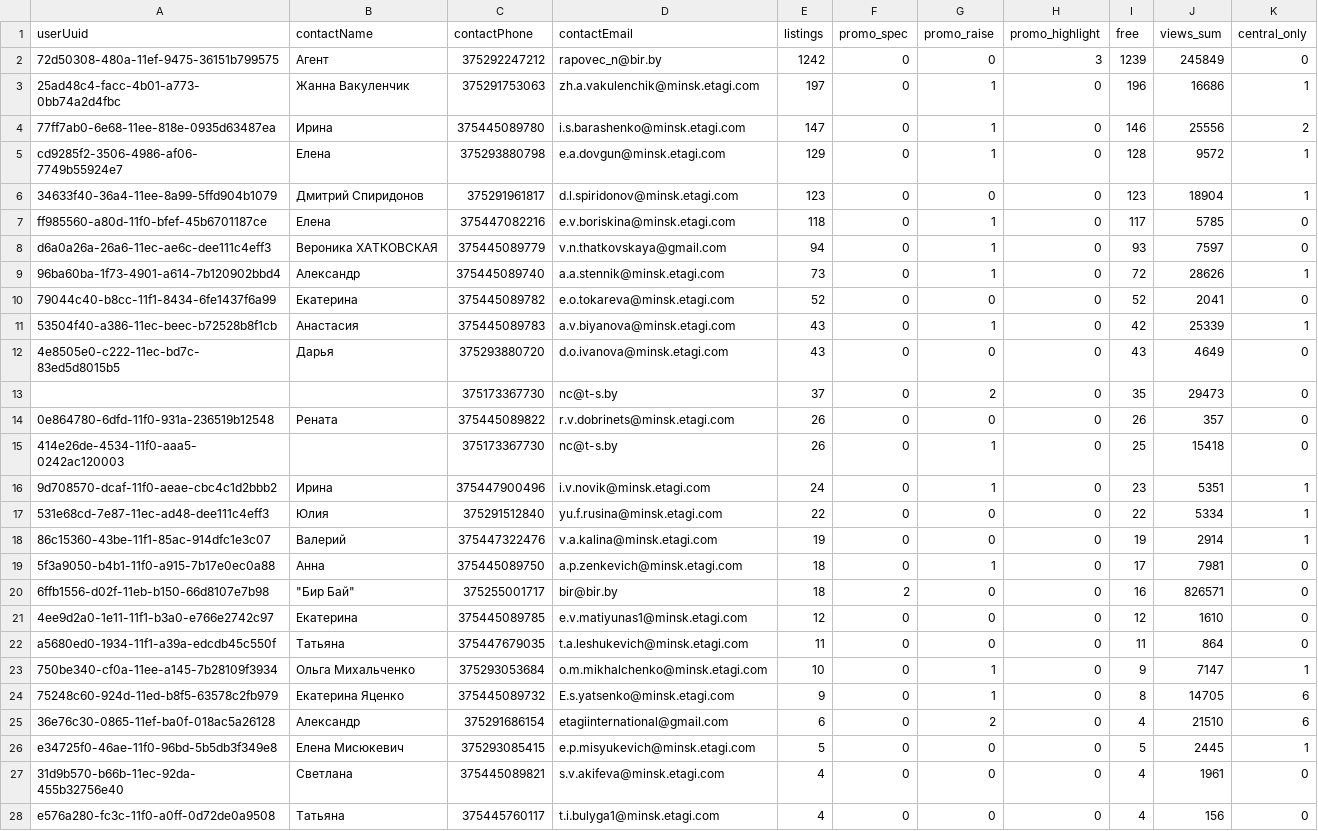
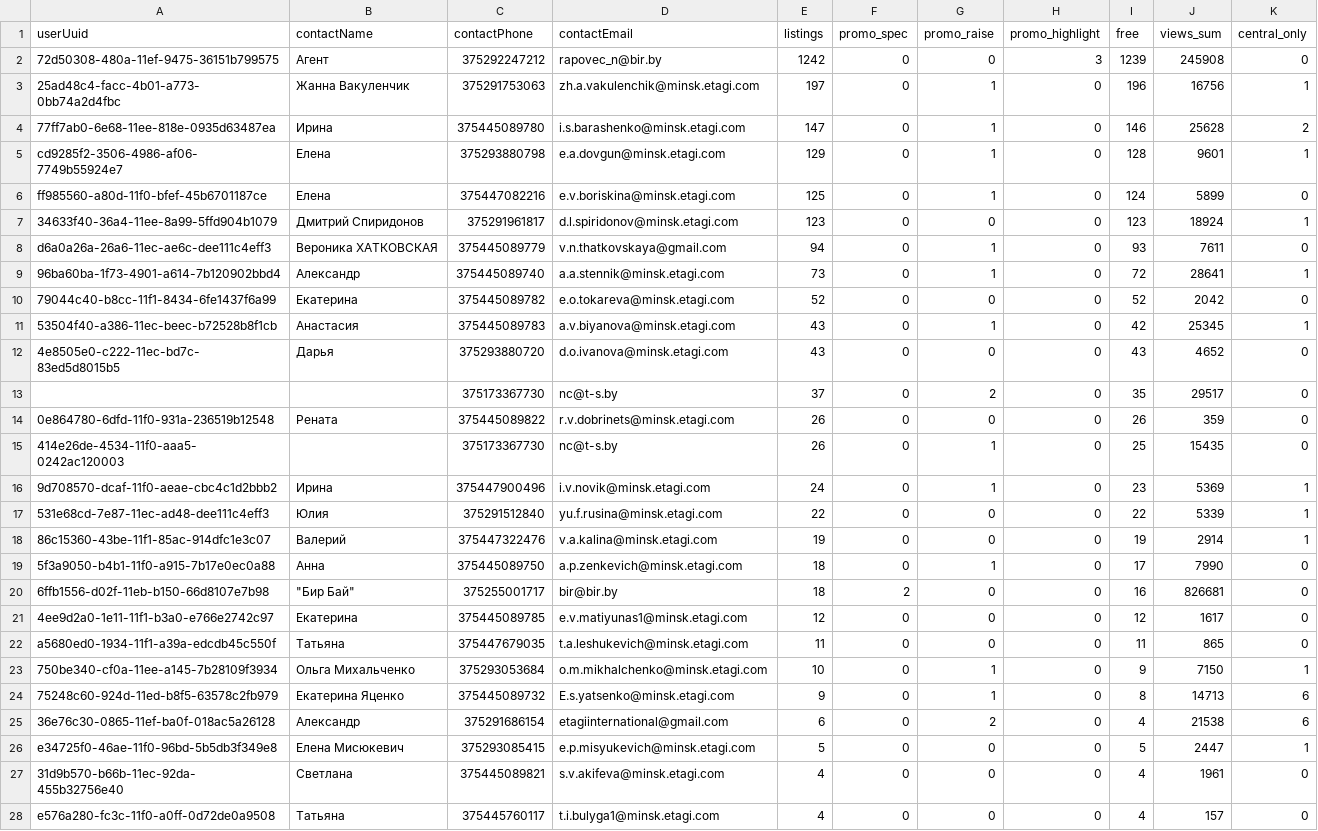
Before and after one commit to antonina-katlinskaya/realt-collector, a CSV file: data/analytics/agents_summary.csv, drawn as a sheet; only a part is shown; the diff covers the shown part only.

```diff
--- a/data/analytics/agents_summary.csv
+++ b/data/analytics/agents_summary.csv
@@ -1,28 +1,28 @@
 userUuid,contactName,contactPhone,contactEmail,listings,promo_spec,promo_raise,promo_highlight,free,views_sum,central_only
-72d50308-480a-11ef-9475-36151b799575,Агент,375292247212,rapovec_n@bir.by,1242,0,0,3,1239,245849,0
-25ad48c4-facc-4b01-a773-0bb74a2d4fbc,Жанна Вакуленчик,375291753063,zh.a.vakulenchik@minsk.etagi.com,197,0,1,0,196,16686,1
-77ff7ab0-6e68-11ee-818e-0935d63487ea,Ирина,375445089780,i.s.barashenko@minsk.etagi.com,147,0,1,0,146,25556,2
-cd9285f2-3506-4986-af06-7749b55924e7,Елена,375293880798,e.a.dovgun@minsk.etagi.com,129,0,1,0,128,9572,1
-34633f40-36a4-11ee-8a99-5ffd904b1079,Дмитрий Спиридонов,375291961817,d.l.spiridonov@minsk.etagi.com,123,0,0,0,123,18904,1
-ff985560-a80d-11f0-bfef-45b6701187ce,Елена,375447082216,e.v.boriskina@minsk.etagi.com,118,0,1,0,117,5785,0
-d6a0a26a-26a6-11ec-ae6c-dee111c4eff3,Вероника ХАТКОВСКАЯ,375445089779,v.n.thatkovskaya@gmail.com,94,0,1,0,93,7597,0
-96ba60ba-1f73-4901-a614-7b120902bbd4,Александр,375445089740,a.a.stennik@minsk.etagi.com,73,0,1,0,72,28626,1
-79044c40-b8cc-11f1-8434-6fe1437f6a99,Екатерина,375445089782,e.o.tokareva@minsk.etagi.com,52,0,0,0,52,2041,0
-53504f40-a386-11ec-beec-b72528b8f1cb,Анастасия,375445089783,a.v.biyanova@minsk.etagi.com,43,0,1,0,42,25339,1
-4e8505e0-c222-11ec-bd7c-83ed5d8015b5,Дарья,375293880720,d.o.ivanova@minsk.etagi.com,43,0,0,0,43,4649,0
-,,375173367730,nc@t-s.by,37,0,2,0,35,29473,0
-0e864780-6dfd-11f0-931a-236519b12548,Рената,375445089822,r.v.dobrinets@minsk.etagi.com,26,0,0,0,26,357,0
-414e26de-4534-11f0-aaa5-0242ac120003,,375173367730,nc@t-s.by,26,0,1,0,25,15418,0
-9d708570-dcaf-11f0-aeae-cbc4c1d2bbb2,Ирина,375447900496,i.v.novik@minsk.etagi.com,24,0,1,0,23,5351,1
-531e68cd-7e87-11ec-ad48-dee111c4eff3,Юлия,375291512840,yu.f.rusina@minsk.etagi.com,22,0,0,0,22,5334,1
+72d50308-480a-11ef-9475-36151b799575,Агент,375292247212,rapovec_n@bir.by,1242,0,0,3,1239,245908,0
+25ad48c4-facc-4b01-a773-0bb74a2d4fbc,Жанна Вакуленчик,375291753063,zh.a.vakulenchik@minsk.etagi.com,197,0,1,0,196,16756,1
+77ff7ab0-6e68-11ee-818e-0935d63487ea,Ирина,375445089780,i.s.barashenko@minsk.etagi.com,147,0,1,0,146,25628,2
+cd9285f2-3506-4986-af06-7749b55924e7,Елена,375293880798,e.a.dovgun@minsk.etagi.com,129,0,1,0,128,9601,1
+ff985560-a80d-11f0-bfef-45b6701187ce,Елена,375447082216,e.v.boriskina@minsk.etagi.com,125,0,1,0,124,5899,0
+34633f40-36a4-11ee-8a99-5ffd904b1079,Дмитрий Спиридонов,375291961817,d.l.spiridonov@minsk.etagi.com,123,0,0,0,123,18924,1
+d6a0a26a-26a6-11ec-ae6c-dee111c4eff3,Вероника ХАТКОВСКАЯ,375445089779,v.n.thatkovskaya@gmail.com,94,0,1,0,93,7611,0
+96ba60ba-1f73-4901-a614-7b120902bbd4,Александр,375445089740,a.a.stennik@minsk.etagi.com,73,0,1,0,72,28641,1
+79044c40-b8cc-11f1-8434-6fe1437f6a99,Екатерина,375445089782,e.o.tokareva@minsk.etagi.com,52,0,0,0,52,2042,0
+53504f40-a386-11ec-beec-b72528b8f1cb,Анастасия,375445089783,a.v.biyanova@minsk.etagi.com,43,0,1,0,42,25345,1
+4e8505e0-c222-11ec-bd7c-83ed5d8015b5,Дарья,375293880720,d.o.ivanova@minsk.etagi.com,43,0,0,0,43,4652,0
+,,375173367730,nc@t-s.by,37,0,2,0,35,29517,0
+0e864780-6dfd-11f0-931a-236519b12548,Рената,375445089822,r.v.dobrinets@minsk.etagi.com,26,0,0,0,26,359,0
+414e26de-4534-11f0-aaa5-0242ac120003,,375173367730,nc@t-s.by,26,0,1,0,25,15435,0
+9d708570-dcaf-11f0-aeae-cbc4c1d2bbb2,Ирина,375447900496,i.v.novik@minsk.etagi.com,24,0,1,0,23,5369,1
+531e68cd-7e87-11ec-ad48-dee111c4eff3,Юлия,375291512840,yu.f.rusina@minsk.etagi.com,22,0,0,0,22,5339,1
 86c15360-43be-11f1-85ac-914dfc1e3c07,Валерий,375447322476,v.a.kalina@minsk.etagi.com,19,0,0,0,19,2914,1
-5f3a9050-b4b1-11f0-a915-7b17e0ec0a88,Анна,375445089750,a.p.zenkevich@minsk.etagi.com,18,0,1,0,17,7981,0
-6ffb1556-d02f-11eb-b150-66d8107e7b98,"""Бир Бай""",375255001717,bir@bir.by,18,2,0,0,16,826571,0
-4ee9d2a0-1e11-11f1-b3a0-e766e2742c97,Екатерина,375445089785,e.v.matiyunas1@minsk.etagi.com,12,0,0,0,12,1610,0
-a5680ed0-1934-11f1-a39a-edcdb45c550f,Татьяна,375447679035,t.a.leshukevich@minsk.etagi.com,11,0,0,0,11,864,0
-750be340-cf0a-11ee-a145-7b28109f3934,Ольга Михальченко,375293053684,o.m.mikhalchenko@minsk.etagi.com,10,0,1,0,9,7147,1
-75248c60-924d-11ed-b8f5-63578c2fb979,Екатерина Яценко,375445089732,E.s.yatsenko@minsk.etagi.com,9,0,1,0,8,14705,6
-36e76c30-0865-11ef-ba0f-018ac5a26128,Александр,375291686154,etagiinternational@gmail.com,6,0,2,0,4,21510,6
-e34725f0-46ae-11f0-96bd-5b5db3f349e8,Елена Мисюкевич,375293085415,e.p.misyukevich@minsk.etagi.com,5,0,0,0,5,2445,1
+5f3a9050-b4b1-11f0-a915-7b17e0ec0a88,Анна,375445089750,a.p.zenkevich@minsk.etagi.com,18,0,1,0,17,7990,0
+6ffb1556-d02f-11eb-b150-66d8107e7b98,"""Бир Бай""",375255001717,bir@bir.by,18,2,0,0,16,826681,0
+4ee9d2a0-1e11-11f1-b3a0-e766e2742c97,Екатерина,375445089785,e.v.matiyunas1@minsk.etagi.com,12,0,0,0,12,1617,0
+a5680ed0-1934-11f1-a39a-edcdb45c550f,Татьяна,375447679035,t.a.leshukevich@minsk.etagi.com,11,0,0,0,11,865,0
+750be340-cf0a-11ee-a145-7b28109f3934,Ольга Михальченко,375293053684,o.m.mikhalchenko@minsk.etagi.com,10,0,1,0,9,7150,1
+75248c60-924d-11ed-b8f5-63578c2fb979,Екатерина Яценко,375445089732,E.s.yatsenko@minsk.etagi.com,9,0,1,0,8,14713,6
+36e76c30-0865-11ef-ba0f-018ac5a26128,Александр,375291686154,etagiinternational@gmail.com,6,0,2,0,4,21538,6
+e34725f0-46ae-11f0-96bd-5b5db3f349e8,Елена Мисюкевич,375293085415,e.p.misyukevich@minsk.etagi.com,5,0,0,0,5,2447,1
 31d9b570-b66b-11ec-92da-455b32756e40,Светлана,375445089821,s.v.akifeva@minsk.etagi.com,4,0,0,0,4,1961,0
-e576a280-fc3c-11f0-a0ff-0d72de0a9508,Татьяна,375445760117,t.i.bulyga1@minsk.etagi.com,4,0,0,0,4,156,0
+e576a280-fc3c-11f0-a0ff-0d72de0a9508,Татьяна,375445760117,t.i.bulyga1@minsk.etagi.com,4,0,0,0,4,157,0
```
Also changed, not shown: 25 edited cells elsewhere in this file, data/analytics/appeared.csv, data/analytics/changes_last_period.csv, 16 other files.
